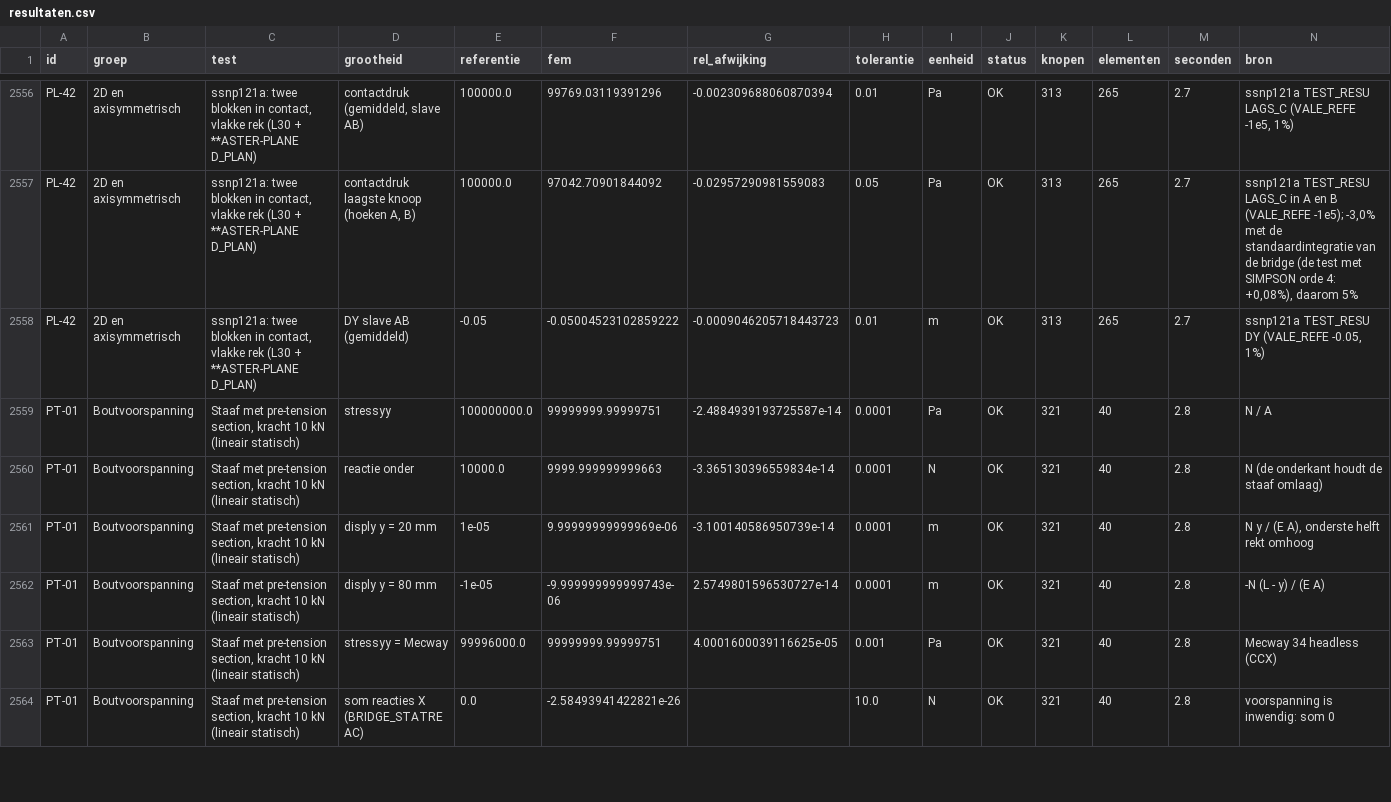
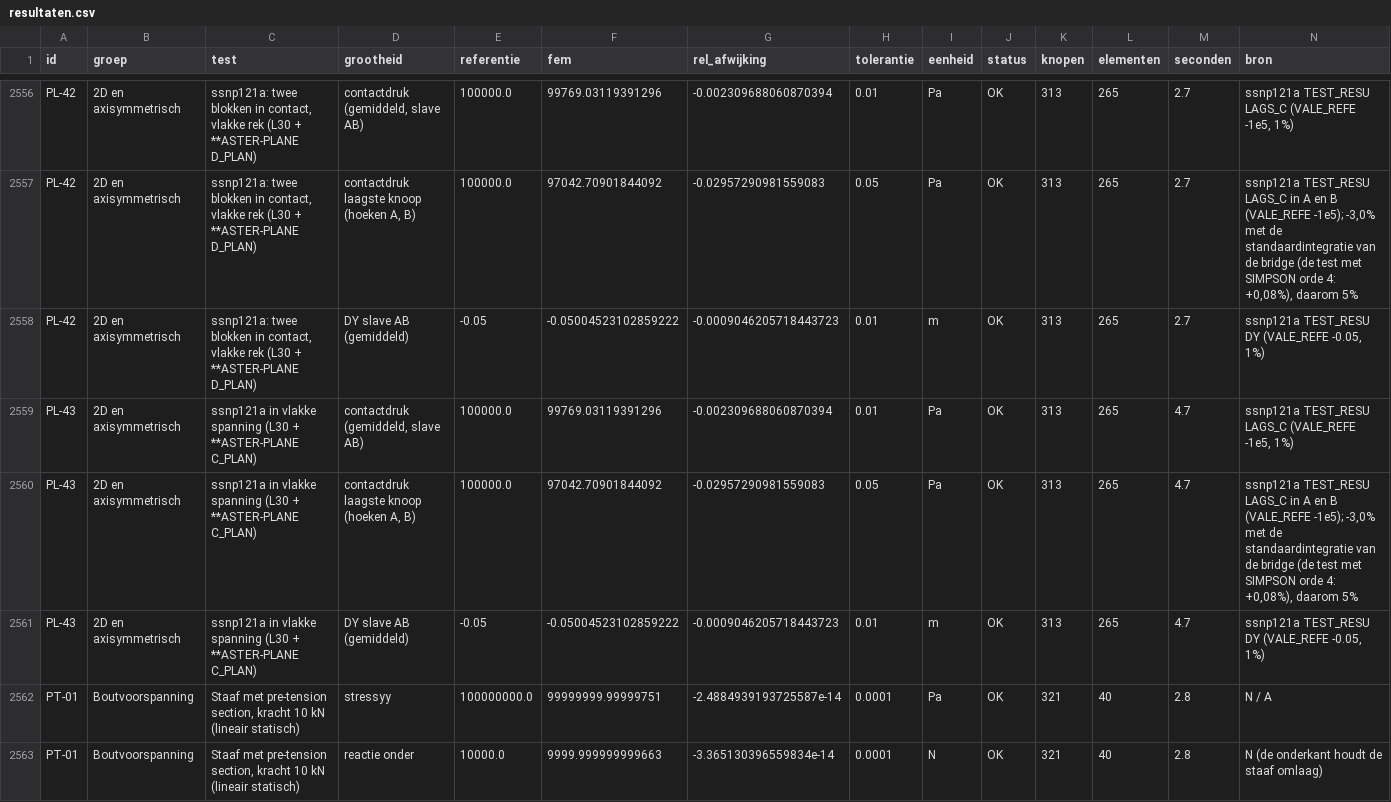
Before and after one commit to trednuK/MecwayAsterBridge, a CSV file: TestFiles/Verificatie/resultaten/resultaten.csv, drawn as a sheet; only a part is shown, gaps mark what is left out; the shorter side is filled out with more unchanged rows.

```diff
--- a/TestFiles/Verificatie/resultaten/resultaten.csv
+++ b/TestFiles/Verificatie/resultaten/resultaten.csv
@@ -2558,2 +2558,5 @@ PL-42;2D en axisymmetrisch;ssnp121a: twee blokken in contact, vlakke rek (L30 +
 PL-42;2D en axisymmetrisch;ssnp121a: twee blokken in contact, vlakke rek (L30 + **ASTER-PLANE D_PLAN);DY slave AB (gemiddeld);-0.05;-0.05004523102859222;-0.0009046205718443723;0.01;m;OK;313;265;2.7;ssnp121a TEST_RESU DY (VALE_REFE -0.05, 1%)
+PL-43;2D en axisymmetrisch;ssnp121a in vlakke spanning (L30 + **ASTER-PLANE C_PLAN);contactdruk (gemiddeld, slave AB);100000.0;99769.03119391296;-0.002309688060870394;0.01;Pa;OK;313;265;4.7;ssnp121a TEST_RESU LAGS_C (VALE_REFE -1e5, 1%)
+PL-43;2D en axisymmetrisch;ssnp121a in vlakke spanning (L30 + **ASTER-PLANE C_PLAN);contactdruk laagste knoop (hoeken A, B);100000.0;97042.70901844092;-0.02957290981559083;0.05;Pa;OK;313;265;4.7;"ssnp121a TEST_RESU LAGS_C in A en B (VALE_REFE -1e5); -3,0% met de standaardintegratie van de bridge (de test met SIMPSON orde 4: +0,08%), daarom 5%"
+PL-43;2D en axisymmetrisch;ssnp121a in vlakke spanning (L30 + **ASTER-PLANE C_PLAN);DY slave AB (gemiddeld);-0.05;-0.05004523102859222;-0.0009046205718443723;0.01;m;OK;313;265;4.7;ssnp121a TEST_RESU DY (VALE_REFE -0.05, 1%)
 PT-01;Boutvoorspanning;Staaf met pre-tension section, kracht 10 kN (lineair statisch);stressyy;100000000.0;99999999.99999751;-2.4884939193725587e-14;0.0001;Pa;OK;321;40;2.8;N / A
```
Also changed, not shown: 17 other files.
